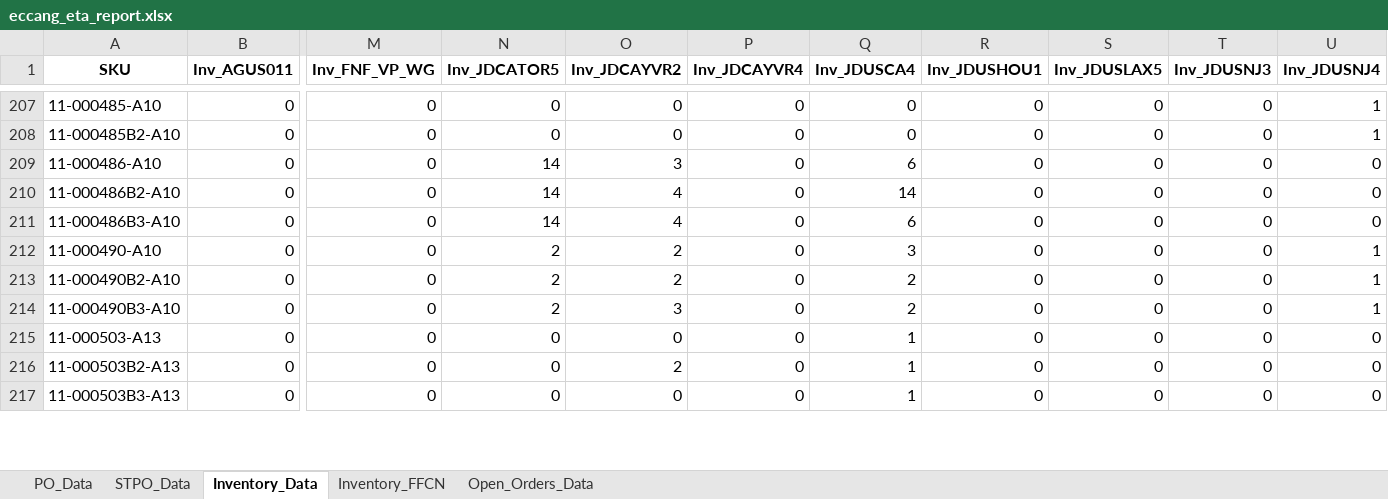
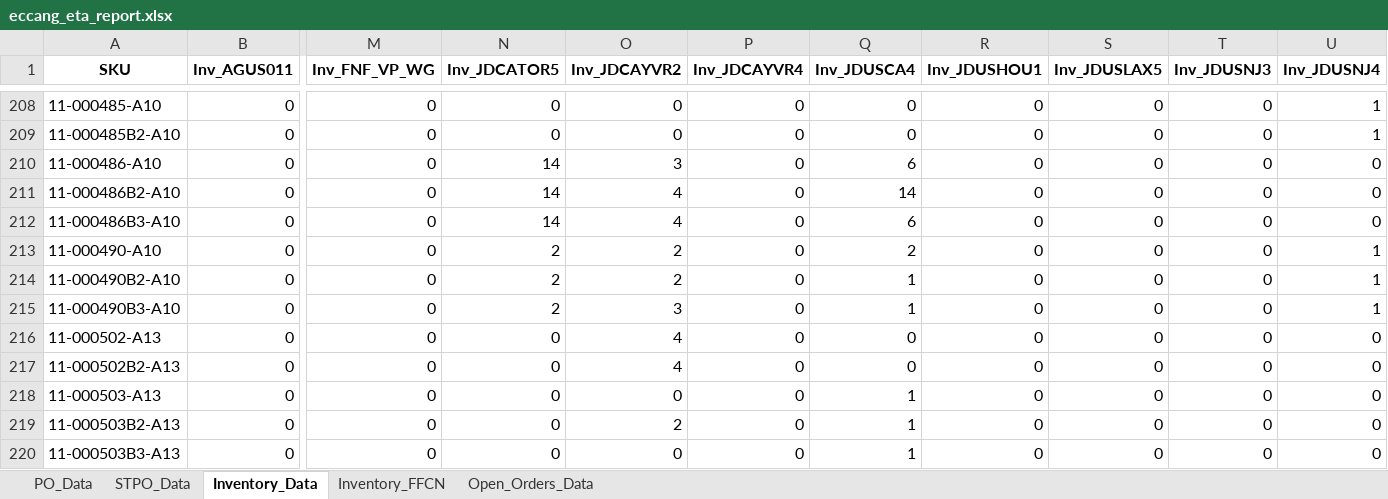
Before and after one commit to tom-valencia/eta-eccang-report, an Excel workbook: eccang_eta_report.xlsx, sheet Inventory_Data, drawn as a sheet; only a part is shown, gaps mark what is left out; values as stored, in another font and other column widths than the file's, no borders; addresses are those after the commit; rows hold the shown columns only; the diff covers the shown part only; the diff names each change by its address in the sheet, - before the commit and + after, or states it on an @@ line.

```diff
--- a/eccang_eta_report.xlsx (sheet Inventory_Data)
+++ b/eccang_eta_report.xlsx (sheet Inventory_Data)
-Q213 (Inv_JDUSCA4): 3
+Q213 (Inv_JDUSCA4): 2
-Q214:Q215 (Inv_JDUSCA4): 2
+Q214:Q215 (Inv_JDUSCA4): 1
+row 216: 11-000502-A13 | 0 | 0 | 0 | 4 | 0 | 0 | 0 | 0 | 0 | 0
+row 217: 11-000502B2-A13 | 0 | 0 | 0 | 4 | 0 | 0 | 0 | 0 | 0 | 0
```
Also changed, not shown: 10 added rows and 63 edited cells elsewhere in this sheet, sheet STPO_Data, sheet Open_Orders_Data, sheet PO_Data.
